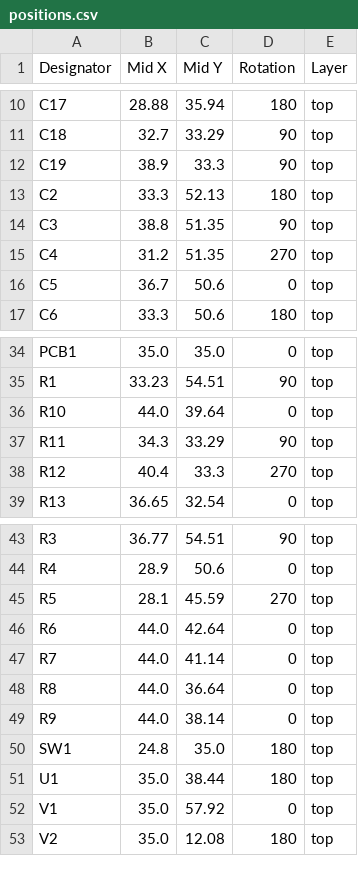
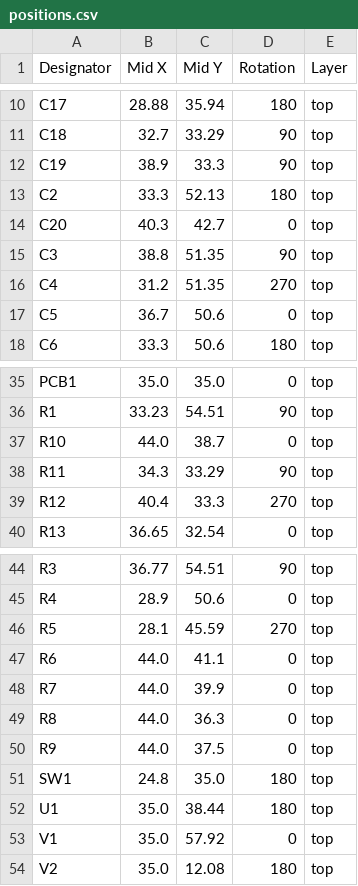
Before and after one commit to revk/ESP32-PN532, a CSV file: PCB/Round/production/positions.csv, drawn as a sheet; only a part is shown, gaps mark what is left out.

```diff
--- a/PCB/Round/production/positions.csv
+++ b/PCB/Round/production/positions.csv
@@ -13,2 +13,3 @@ C19,38.9,33.3,90,top
 C2,33.3,52.13,180,top
+C20,40.3,42.7,0,top
 C3,38.8,51.35,90,top
@@ -35,3 +36,3 @@ PCB1,35.0,35.0,0,top
 R1,33.23,54.51,90,top
-R10,44.0,39.64,0,top
+R10,44.0,38.7,0,top
 R11,34.3,33.29,90,top
@@ -45,6 +46,6 @@ R4,28.9,50.6,0,top
 R5,28.1,45.59,270,top
-R6,44.0,42.64,0,top
-R7,44.0,41.14,0,top
-R8,44.0,36.64,0,top
-R9,44.0,38.14,0,top
+R6,44.0,41.1,0,top
+R7,44.0,39.9,0,top
+R8,44.0,36.3,0,top
+R9,44.0,37.5,0,top
 SW1,24.8,35.0,180,top
```
Also changed, not shown: PCB/Round/production/bom.csv, PCB/Round/production/designators.csv, 5 other files.
